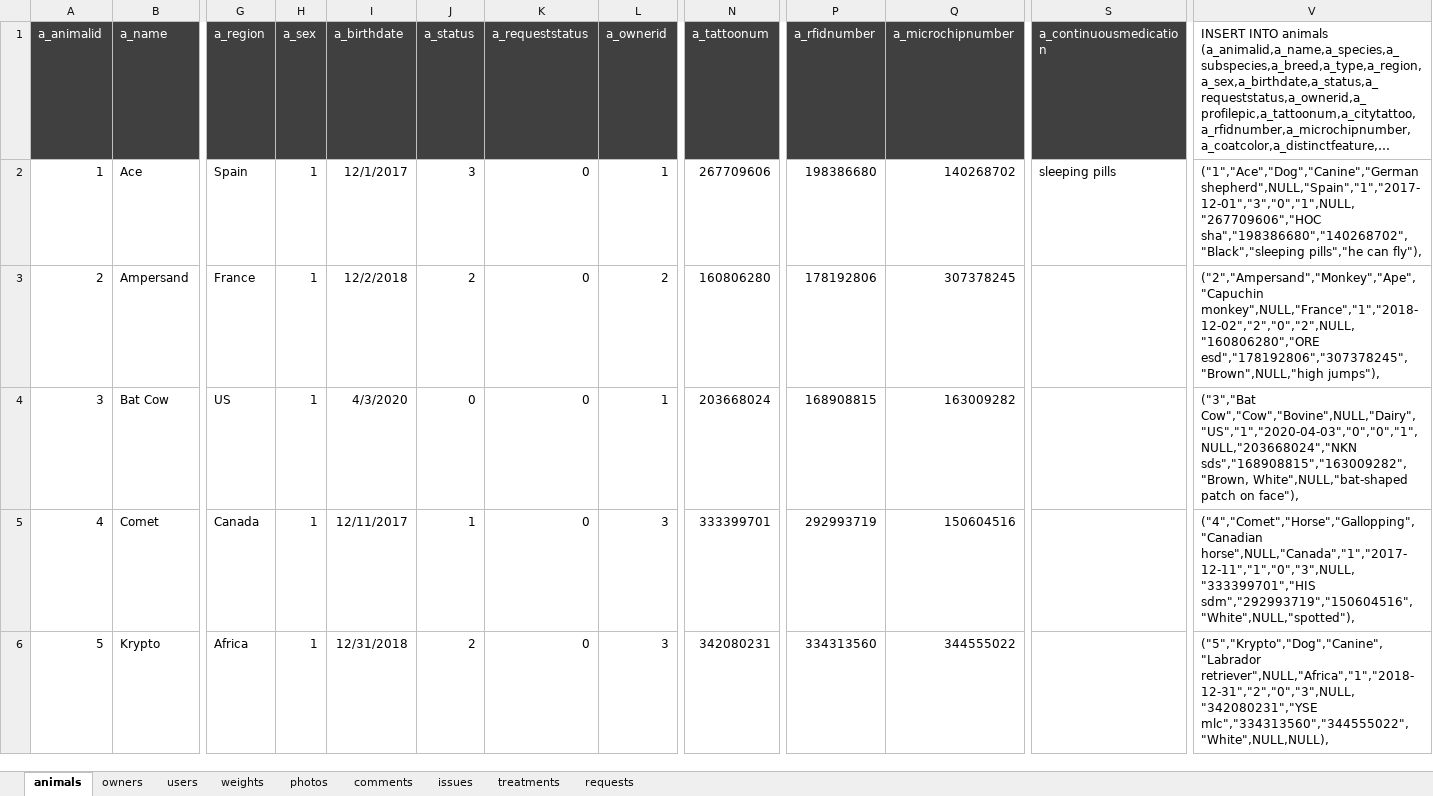
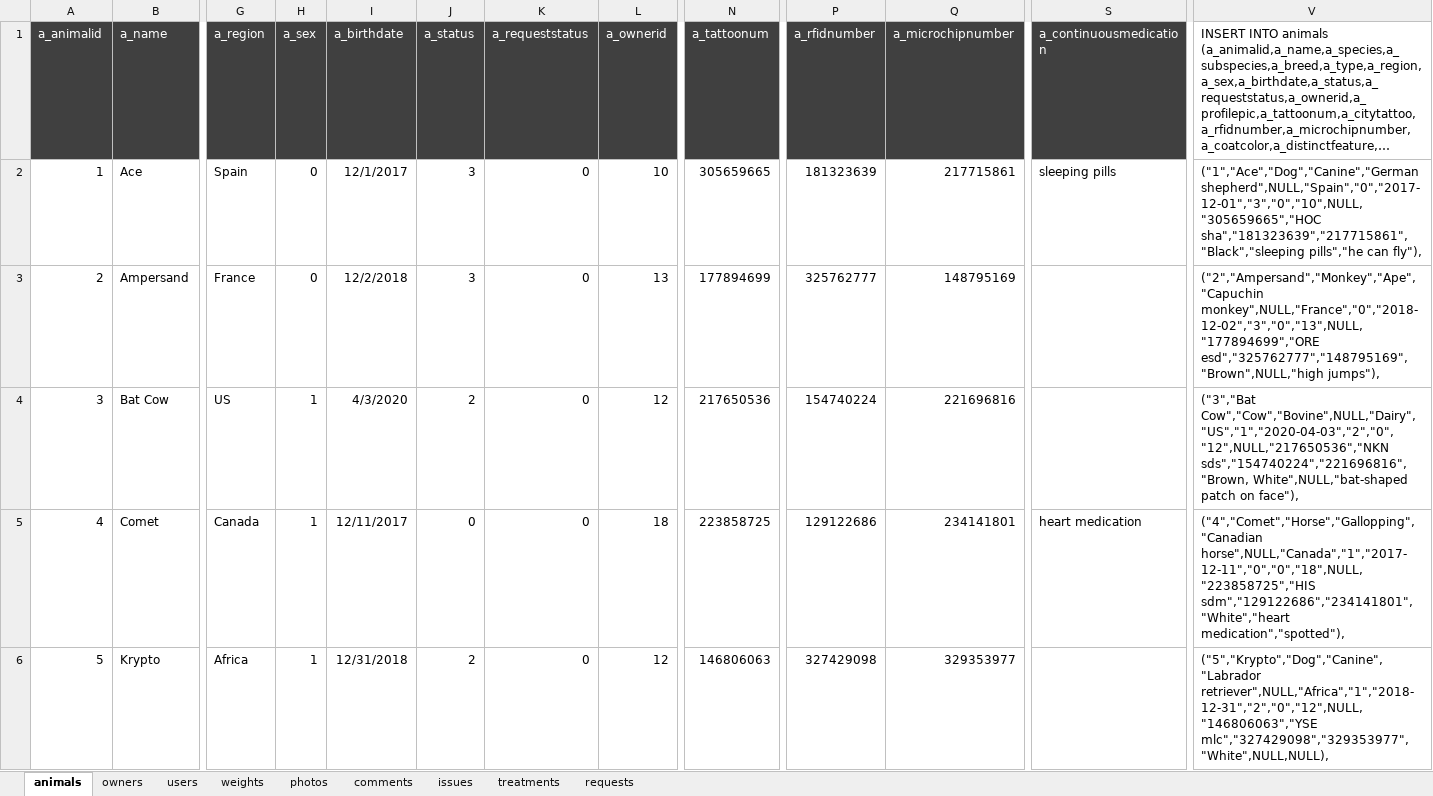
Before and after one commit to zbhavyai/veterinary-clinic, an Excel workbook: sql/04_dummy_data_generator.xlsx, sheet animals, drawn as a sheet; only a part is shown, gaps mark what is left out; long unchanged cells end in …; values as stored, in another font and other column widths than the file's, no borders; the diff covers the shown part only; the diff names each change by its address in the sheet, - before the commit and + after, or states it on an @@ line.

```diff
--- a/sql/04_dummy_data_generator.xlsx (sheet animals)
+++ b/sql/04_dummy_data_generator.xlsx (sheet animals)
-H2:H3 (a_sex): 1
+H2:H3 (a_sex): 0
-L2 (a_ownerid): 1
+L2 (a_ownerid): 10
-N2 (a_tattoonum): 267709606
+N2 (a_tattoonum): 305659665
-P2 (a_rfidnumber): 198386680
+P2 (a_rfidnumber): 181323639
-Q2 (a_microchipnumber): 140268702
+Q2 (a_microchipnumber): 217715861
-V2: ("1","Ace","Dog","Canine","German shepherd",NULL,"Spain","1","2017-12-01","3","0","1",NULL,"267709606","HOC sha","198386680","140268702","Black","sleeping pills","he can…
+V2: ("1","Ace","Dog","Canine","German shepherd",NULL,"Spain","0","2017-12-01","3","0","10",NULL,"305659665","HOC sha","181323639","217715861","Black","sleeping pills","he can…
-J3 (a_status): 2
+J3 (a_status): 3
-L3 (a_ownerid): 2
+L3 (a_ownerid): 13
-N3 (a_tattoonum): 160806280
+N3 (a_tattoonum): 177894699
-P3 (a_rfidnumber): 178192806
+P3 (a_rfidnumber): 325762777
-Q3 (a_microchipnumber): 307378245
+Q3 (a_microchipnumber): 148795169
-V3: ("2","Ampersand","Monkey","Ape","Capuchin monkey",NULL,"France","1","2018-12-02","2","0","2",NULL,"160806280","ORE esd","178192806","307378245","Brown",NULL,"high jumps"),
+V3: ("2","Ampersand","Monkey","Ape","Capuchin monkey",NULL,"France","0","2018-12-02","3","0","13",NULL,"177894699","ORE esd","325762777","148795169","Brown",NULL,"high jumps"),
-J4 (a_status): 0
+J4 (a_status): 2
-L4 (a_ownerid): 1
+L4 (a_ownerid): 12
-N4 (a_tattoonum): 203668024
+N4 (a_tattoonum): 217650536
-P4 (a_rfidnumber): 168908815
+P4 (a_rfidnumber): 154740224
-Q4 (a_microchipnumber): 163009282
+Q4 (a_microchipnumber): 221696816
-V4: ("3","Bat Cow","Cow","Bovine",NULL,"Dairy","US","1","2020-04-03","0","0","1",NULL,"203668024","NKN sds","168908815","163009282","Brown, White",NULL,"bat-shaped patch…
+V4: ("3","Bat Cow","Cow","Bovine",NULL,"Dairy","US","1","2020-04-03","2","0","12",NULL,"217650536","NKN sds","154740224","221696816","Brown, White",NULL,"bat-shaped patch…
-J5 (a_status): 1
+J5 (a_status): 0
-L5 (a_ownerid): 3
+L5 (a_ownerid): 18
-N5 (a_tattoonum): 333399701
+N5 (a_tattoonum): 223858725
-P5 (a_rfidnumber): 292993719
+P5 (a_rfidnumber): 129122686
-Q5 (a_microchipnumber): 150604516
+Q5 (a_microchipnumber): 234141801
-S5 (a_continuousmedication): (empty)
+S5 (a_continuousmedication): heart medication
-V5: ("4","Comet","Horse","Gallopping","Canadian horse",NULL,"Canada","1","2017-12-11","1","0","3",NULL,"333399701","HIS sdm","292993719","150604516","White",NULL,"spotted"),
+V5: ("4","Comet","Horse","Gallopping","Canadian horse",NULL,"Canada","1","2017-12-11","0","0","18",NULL,"223858725","HIS sdm","129122686","234141801","White","heart medication","spotted"),
-L6 (a_ownerid): 3
+L6 (a_ownerid): 12
-N6 (a_tattoonum): 342080231
+N6 (a_tattoonum): 146806063
-P6 (a_rfidnumber): 334313560
+P6 (a_rfidnumber): 327429098
-Q6 (a_microchipnumber): 344555022
+Q6 (a_microchipnumber): 329353977
-V6: ("5","Krypto","Dog","Canine","Labrador retriever",NULL,"Africa","1","2018-12-31","2","0","3",NULL,"342080231","YSE mlc","334313560","344555022","White",NULL,NULL),
+V6: ("5","Krypto","Dog","Canine","Labrador retriever",NULL,"Africa","1","2018-12-31","2","0","12",NULL,"146806063","YSE mlc","327429098","329353977","White",NULL,NULL),
```
Also changed, not shown: 16 added rows and 14 edited cells elsewhere in this sheet, sheet photos, sheet users, sheet treatments, sheet comments, sheet issues, sheet weights, 2 more sheets, formulas that keep their value.
